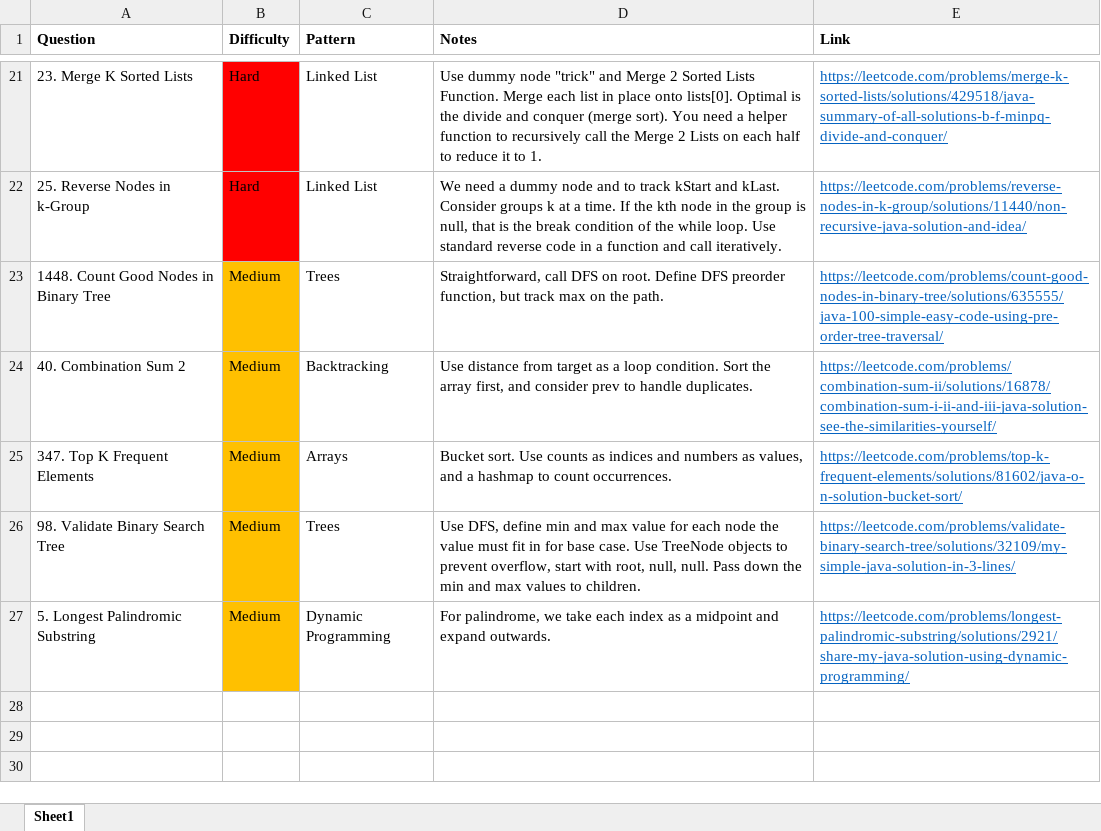
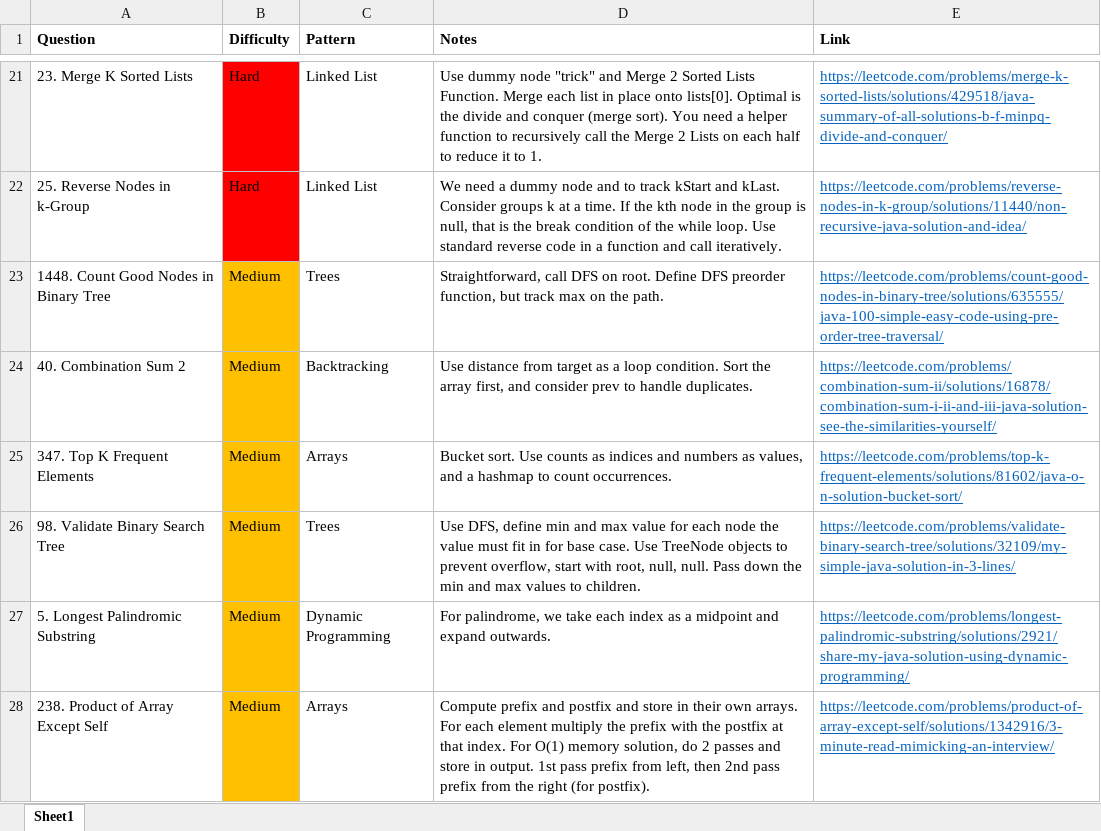
Before and after one commit to park-jsdev/library, an Excel workbook: java/NC150.xlsx, sheet Sheet1, drawn as a sheet; only a part is shown, gaps mark what is left out; values as stored, in another font and other column widths than the file's, no borders; table styles not drawn; the diff names each change by its address in the sheet, - before the commit and + after, or states it on an @@ line.

Commit message:
dsa arrays

```diff
--- a/java/NC150.xlsx (sheet Sheet1)
+++ b/java/NC150.xlsx (sheet Sheet1)
+row 28: 238. Product of Array Except Self | Medium | Arrays | Compute prefix and postfix and store in their own arrays. For each element multiply the prefix with the postfix at that index. For O(1) memory solution, do 2 passes and store in output. 1st pass prefix from left, then 2nd pass prefix from the right (for postfix). | https://leetcode.com/problems/product-of-array-except-self/solutions/1342916/3-minute-read-mimicking-an-interview/
```
Also changed, not shown: 1 other file.
